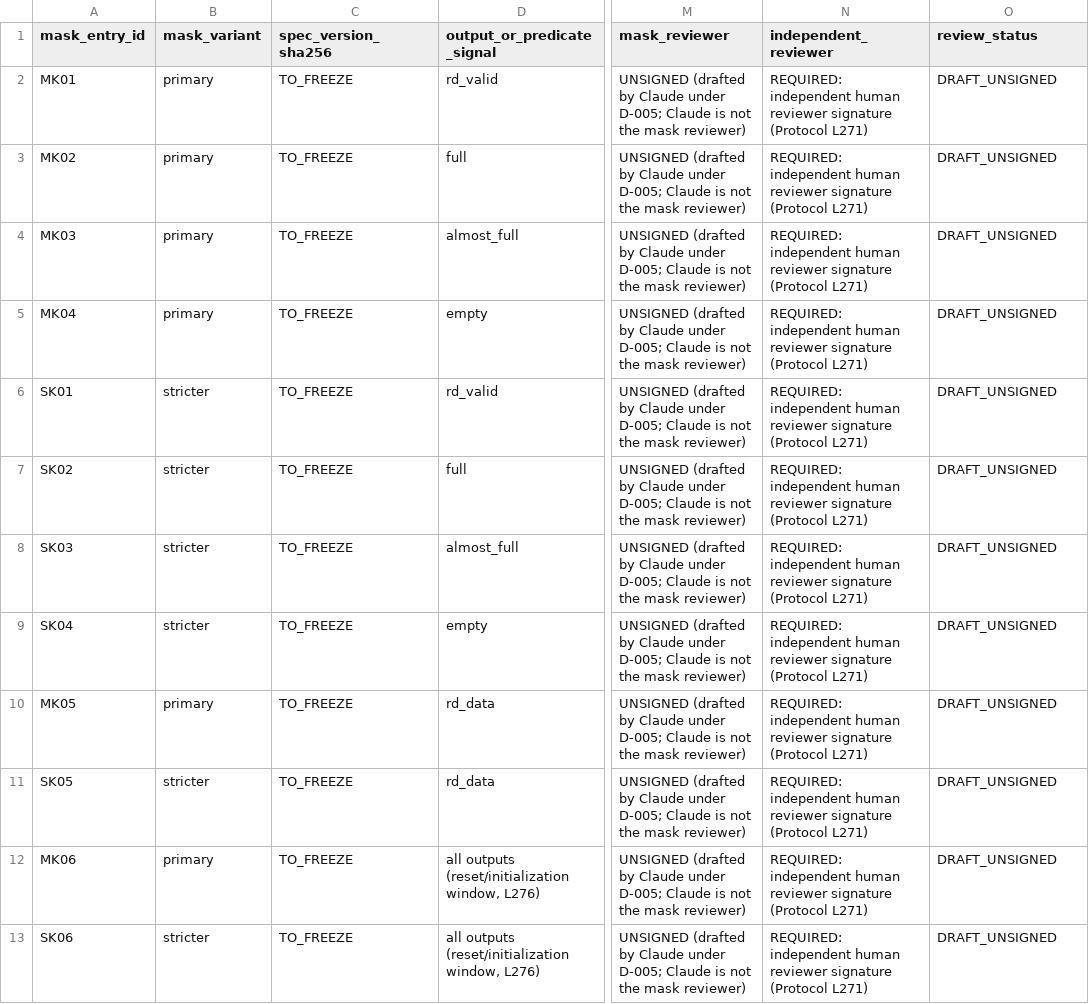
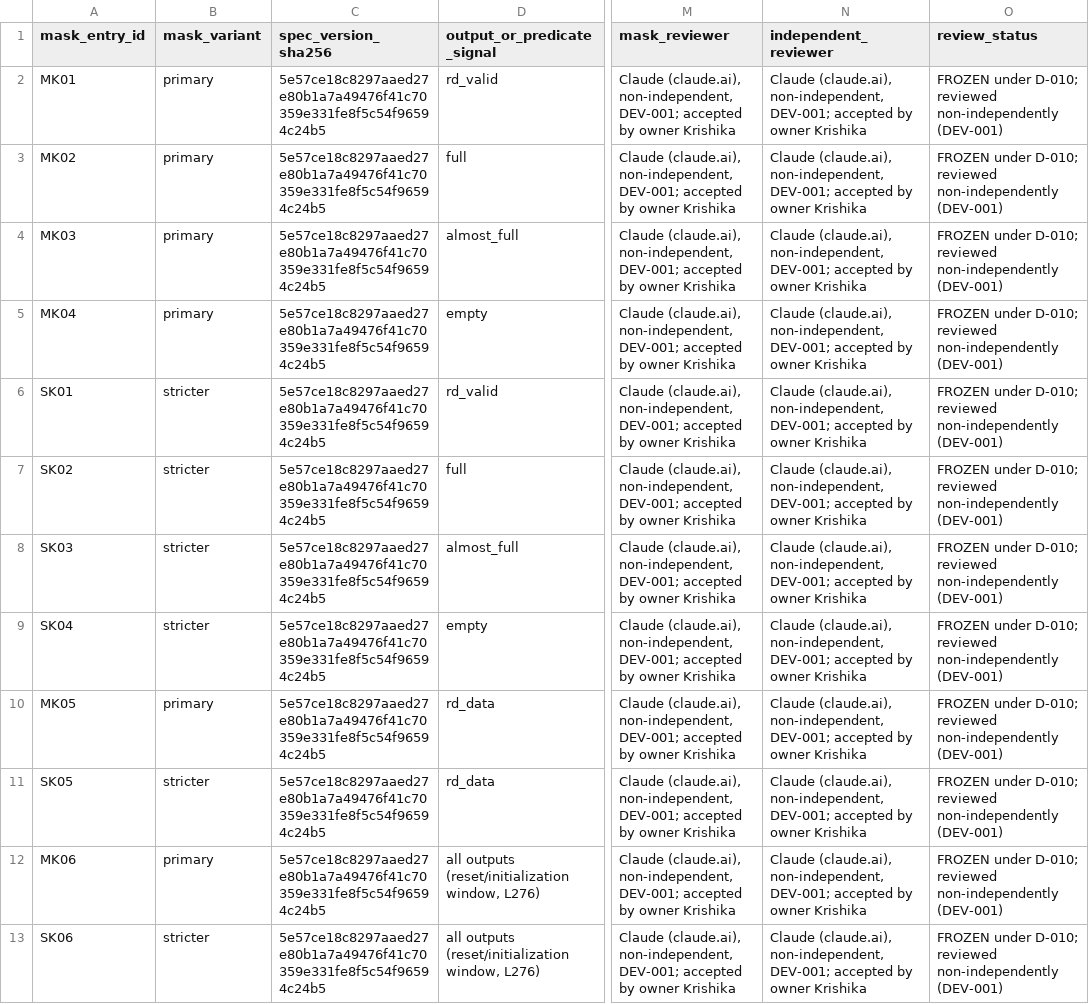
Before and after one commit to Ayushxsingh100/openvef-impl, a CSV file: design/fifo/mask/ovf_fifo-mask-traceability-DRAFT.csv, drawn as a sheet; only a part is shown, gaps mark what is left out; the diff names each change by its address in the sheet, - before the commit and + after, or states it on an @@ line.

```diff
--- a/design/fifo/mask/ovf_fifo-mask-traceability-DRAFT.csv
+++ b/design/fifo/mask/ovf_fifo-mask-traceability-DRAFT.csv
-C2:C13 (spec_version_sha256): TO_FREEZE
+C2:C13 (spec_version_sha256): 5e57ce18c8297aaed27e80b1a7a49476f41c70359e331fe8f5c54f96594c24b5
-M2:M13 (mask_reviewer): UNSIGNED (drafted by Claude under D-005; Claude is not the mask reviewer)
+M2:M13 (mask_reviewer): Claude (claude.ai), non-independent, DEV-001; accepted by owner Krishika
-N2:N13 (independent_reviewer): REQUIRED: independent human reviewer signature (Protocol L271)
+N2:N13 (independent_reviewer): Claude (claude.ai), non-independent, DEV-001; accepted by owner Krishika
-O2:O13 (review_status): DRAFT_UNSIGNED
+O2:O13 (review_status): FROZEN under D-010; reviewed non-independently (DEV-001)
```
Also changed, not shown: 10 other files.
